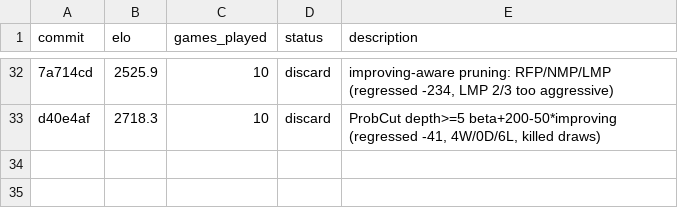
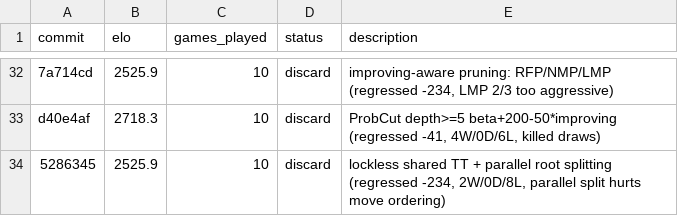
Before and after one commit to hive-swarm-hub/fork--rust-chess-engine--random-seed, a TSV file: results.tsv, drawn as a sheet; only a part is shown, gaps mark what is left out; the diff names each change by its address in the sheet, - before the commit and + after, or states it on an @@ line.

Commit message:
log results: shared TT parallel regressed

```diff
--- a/results.tsv
+++ b/results.tsv
+row 34: 5286345 | 2525.9 | 10 | discard | lockless shared TT + parallel root splitting (regressed -234, 2W/0D/8L, parallel split hurts move ordering)
```
